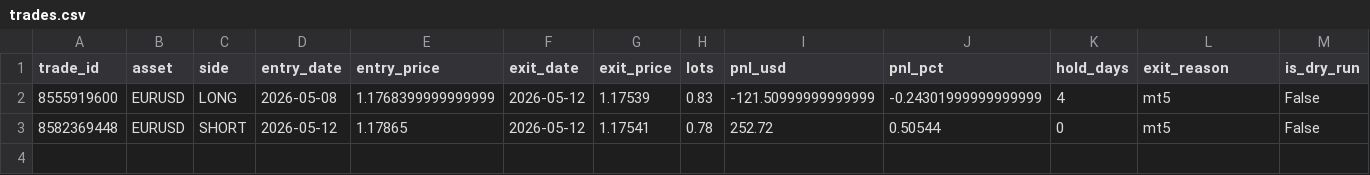
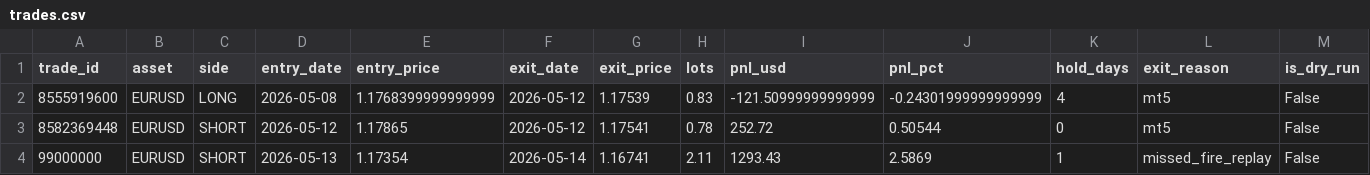
Before and after one commit to FrogAstronaut232/ftmo-dashboard, a CSV file: data/live/trades.csv, drawn as a sheet.

```diff
--- a/data/live/trades.csv
+++ b/data/live/trades.csv
@@ -3 +3,2 @@ trade_id,asset,side,entry_date,entry_price,exit_date,exit_price,lots,pnl_usd,pnl
 8582369448,EURUSD,SHORT,2026-05-12,1.17865,2026-05-12,1.17541,0.78,252.72,0.50544,0,mt5,False
+99000000,EURUSD,SHORT,2026-05-13,1.17354,2026-05-14,1.16741,2.11,1293.43,2.5869,1,missed_fire_replay,False
```
Also changed, not shown: 2 other files.
